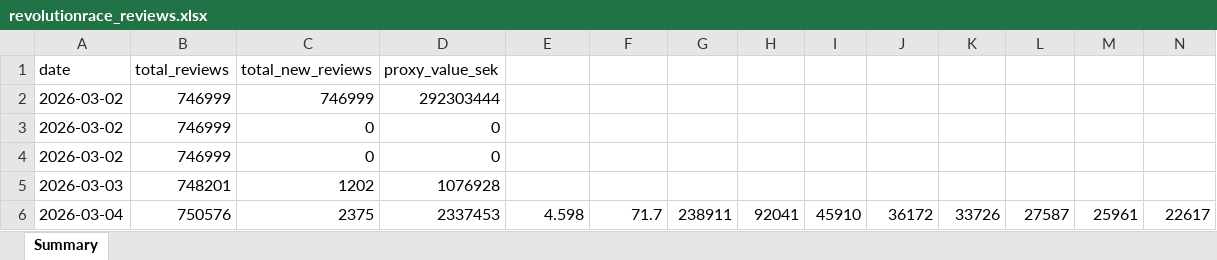
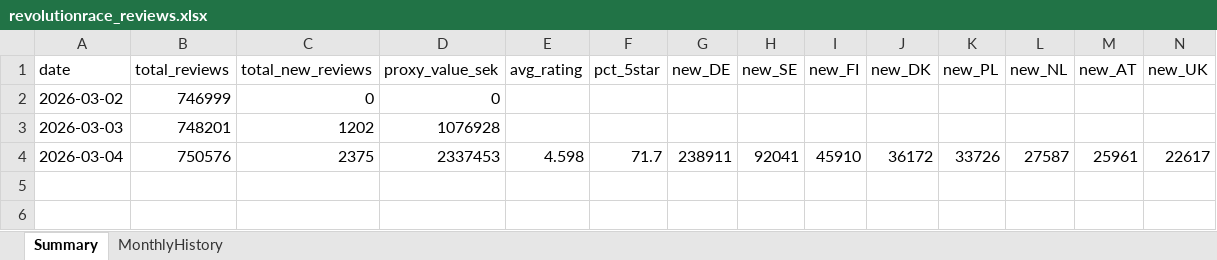
Before and after one commit to Flossan1337/Scraper, an Excel workbook: data/revolutionrace_reviews.xlsx, sheet Summary, drawn as a sheet; only a part is shown; values as stored, in another font and other column widths than the file's, no borders; removed rows and columns are numbered as before the commit, all else as after; rows hold the shown columns only; the diff names each change by its address in the sheet, - before the commit and + after, or states it on an @@ line.

```diff
--- a/data/revolutionrace_reviews.xlsx (sheet Summary)
+++ b/data/revolutionrace_reviews.xlsx (sheet Summary)
+sheet tab: MonthlyHistory
-row 1: date | total_reviews | total_new_reviews | proxy_value_sek
-row 2: 2026-03-02 | 746999 | 746999 | 292303444
-row 3: 2026-03-02 | 746999 | 0 | 0
+row 1: date | total_reviews | total_new_reviews | proxy_value_sek | avg_rating | pct_5star | new_DE | new_SE | new_FI | new_DK | new_PL | new_NL | new_AT | new_UK
```
Also changed, not shown: 7 other files.
